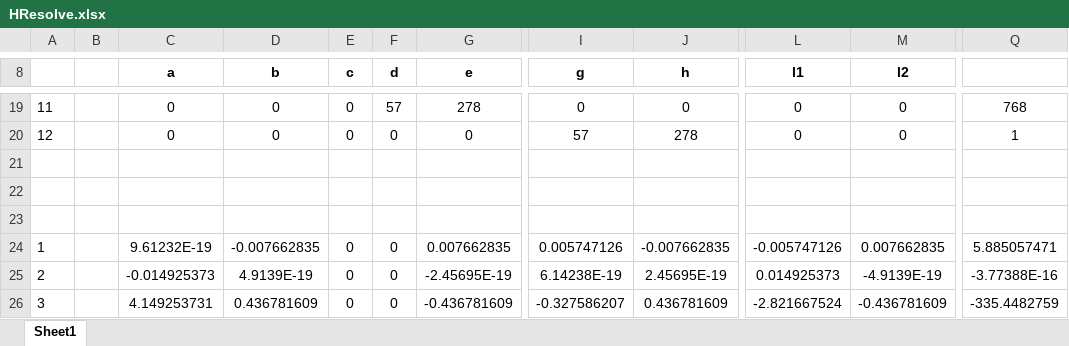
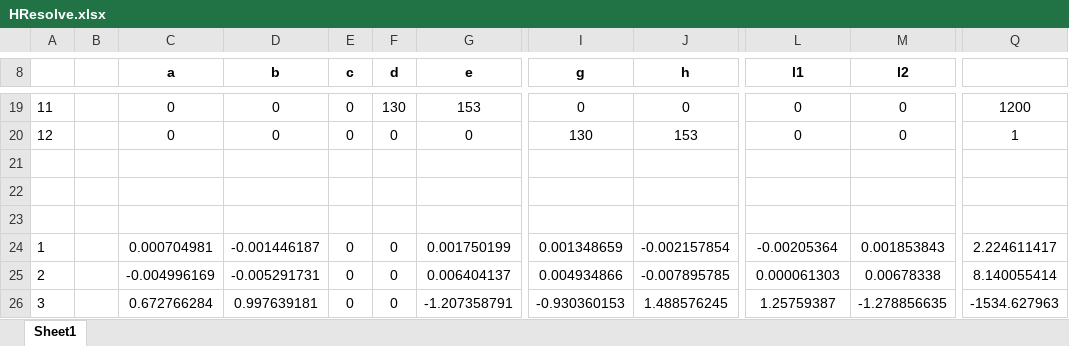
Before and after one commit to kanashiro/Trabalho2CP, an Excel workbook: TrabalhoCP2/Resources/Calculator/HResolve.xlsx, sheet Sheet1, drawn as a sheet; only a part is shown, gaps mark what is left out; values as stored, in another font and other column widths than the file's, no borders; the diff covers the shown part only; the diff names each change by its address in the sheet, - before the commit and + after, or states it on an @@ line.

```diff
--- a/TrabalhoCP2/Resources/Calculator/HResolve.xlsx (sheet Sheet1)
+++ b/TrabalhoCP2/Resources/Calculator/HResolve.xlsx (sheet Sheet1)
-F19 (d): 57
+F19 (d): 130
-G19 (e): 278
+G19 (e): 153
-Q19: 768
+Q19: 1200
-I20 (g): 57
+I20 (g): 130
-J20 (h): 278
+J20 (h): 153
-C24 (a): 9.61232E-19
+C24 (a): 0.000704981
-D24 (b): -0.007662835
+D24 (b): -0.001446187
-G24 (e): 0.007662835
+G24 (e): 0.001750199
-I24 (g): 0.005747126
+I24 (g): 0.001348659
-J24 (h): -0.007662835
+J24 (h): -0.002157854
-L24 (l1): -0.005747126
+L24 (l1): -0.00205364
-M24 (l2): 0.007662835
+M24 (l2): 0.001853843
-Q24: 5.885057471
+Q24: 2.224611417
-C25 (a): -0.014925373
+C25 (a): -0.004996169
-D25 (b): 4.9139E-19
+D25 (b): -0.005291731
-G25 (e): -2.45695E-19
+G25 (e): 0.006404137
-I25 (g): 6.14238E-19
+I25 (g): 0.004934866
-J25 (h): 2.45695E-19
+J25 (h): -0.007895785
-L25 (l1): 0.014925373
+L25 (l1): 0.000061303
-M25 (l2): -4.9139E-19
+M25 (l2): 0.00678338
-Q25: -3.77388E-16
+Q25: 8.140055414
-C26 (a): 4.149253731
+C26 (a): 0.672766284
-D26 (b): 0.436781609
+D26 (b): 0.997639181
-G26 (e): -0.436781609
+G26 (e): -1.207358791
-I26 (g): -0.327586207
+I26 (g): -0.930360153
-J26 (h): 0.436781609
+J26 (h): 1.488576245
-L26 (l1): -2.821667524
+L26 (l1): 1.25759387
-M26 (l2): -0.436781609
+M26 (l2): -1.278856635
-Q26: -335.4482759
+Q26: -1534.627963
```
Also changed, not shown: 13 added rows, 13 removed rows and 69 edited cells elsewhere in this sheet, 2 other files.
